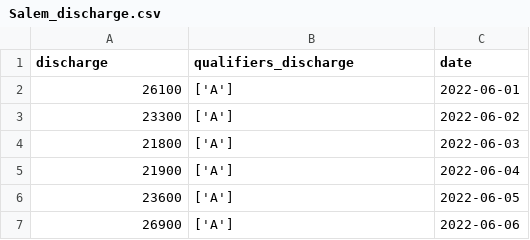
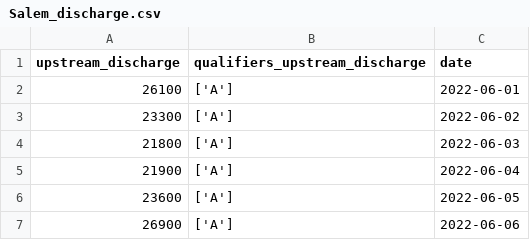
Before and after one commit to jennahopkins/Willamette-River-Temp-Predictions, a CSV file: data/cleaned/Salem_discharge.csv, drawn as a sheet; only a part is shown.

```diff
--- a/data/cleaned/Salem_discharge.csv
+++ b/data/cleaned/Salem_discharge.csv
@@ -1,2 +1,2 @@
-discharge,qualifiers_discharge,date
+upstream_discharge,qualifiers_upstream_discharge,date
 26100,['A'],2022-06-01
```
Also changed, not shown: data/cleaned/Keizer_temp.csv, data/cleaned/Newberg_discharge.csv, 2 other files.
